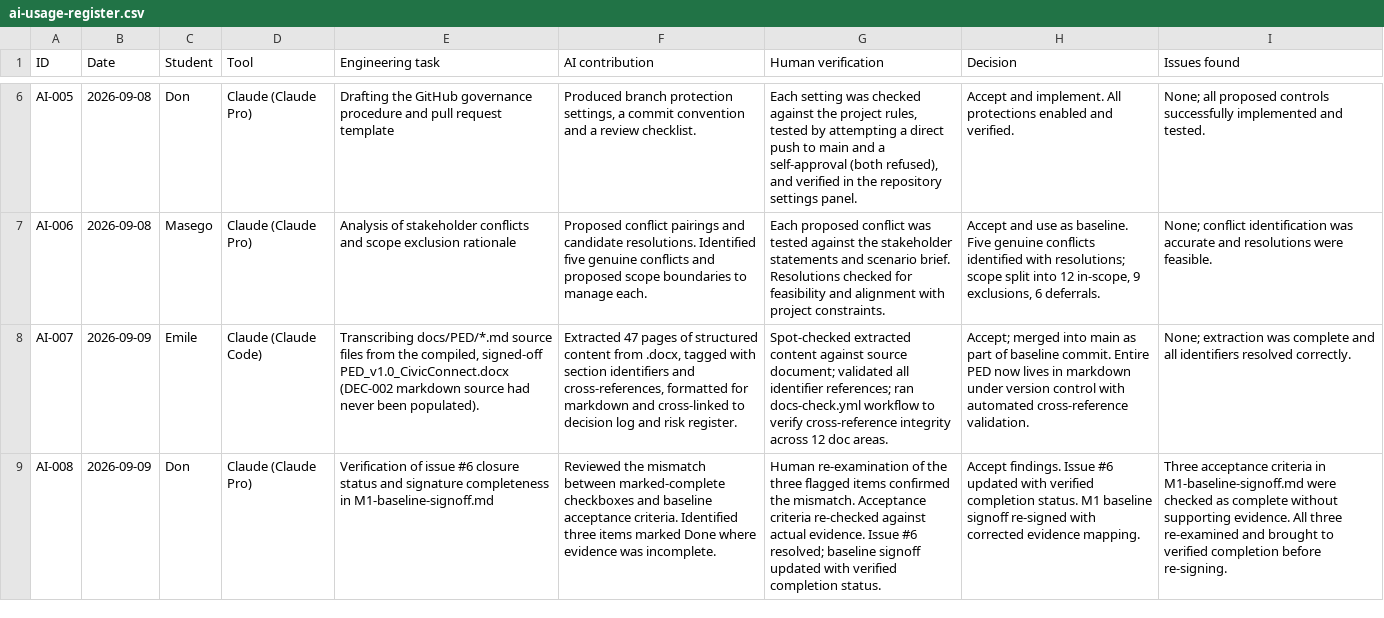
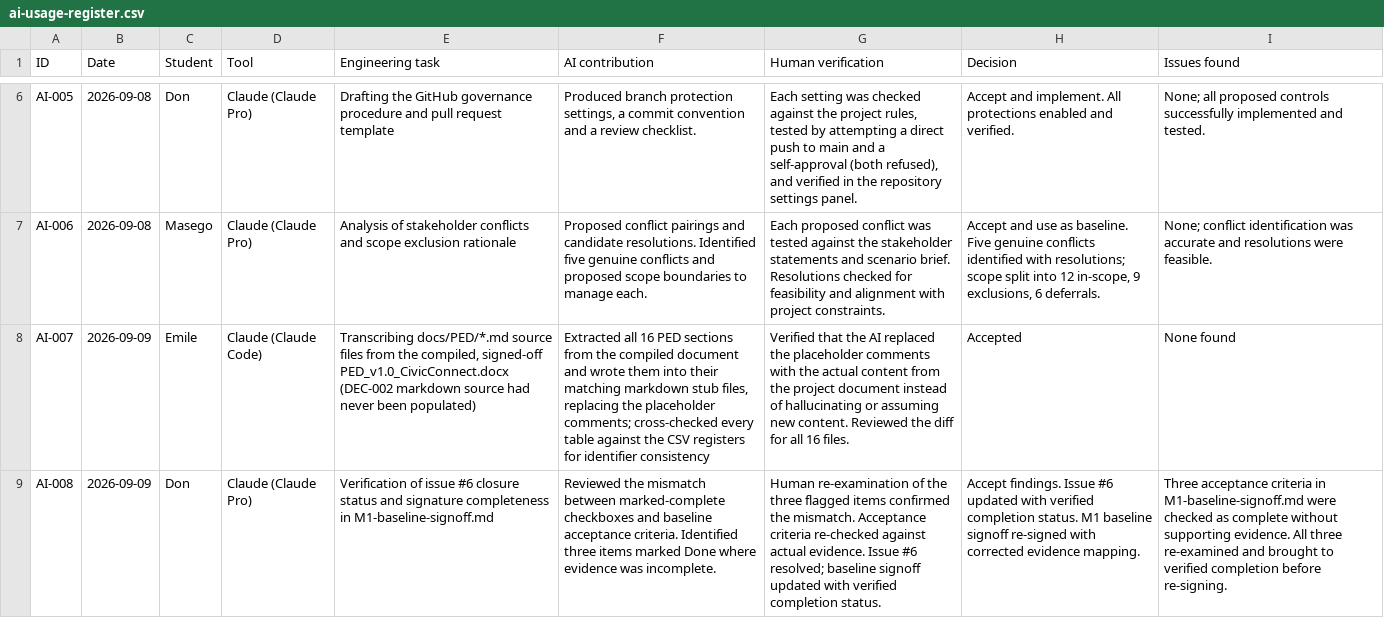
Before and after one commit to DonLukus/Civic-connect, a CSV file: docs/governance/ai-usage-register.csv, drawn as a sheet; only a part is shown, gaps mark what is left out; the diff names each change by its address in the sheet, - before the commit and + after, or states it on an @@ line.

```diff
--- a/docs/governance/ai-usage-register.csv
+++ b/docs/governance/ai-usage-register.csv
-E8 (Engineering task): …never been populated).
+E8 (Engineering task): …never been populated)
-F8 (AI contribution): Extracted 47 pages of structured content from .docx, tagged with section identifiers and cross-references, formatted for markdown and cross-linked to decision log and risk register.
+F8 (AI contribution): Extracted all 16 PED sections from the compiled document and wrote them into their matching markdown stub files, replacing the placeholder comments; cross-checked every table against the CSV registers for identifier consistency
-G8 (Human verification): Spot-checked extracted content against source document; validated all identifier references; ran docs-check.yml workflow to verify cross-reference integrity across 12 doc areas.
+G8 (Human verification): Verified that the AI replaced the placeholder comments with the actual content from the project document instead of hallucinating or assuming new content. Reviewed the diff for all 16 files.
-H8 (Decision): Accept; merged into main as part of baseline commit. Entire PED now lives in markdown under version control with automated cross-reference validation.
+H8 (Decision): Accepted
-I8 (Issues found): None; extraction was complete and all identifiers resolved correctly.
+I8 (Issues found): None found
```
Also changed, not shown: 1 other file.
